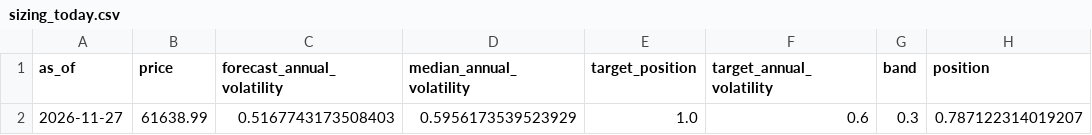
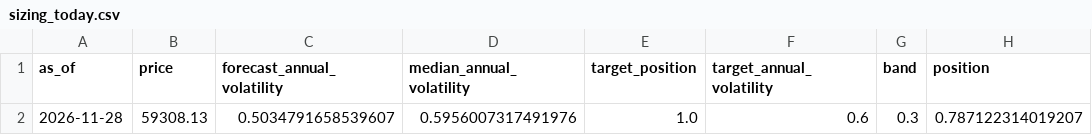
Before and after one commit to quasinbox-netizen/btc-cycle-lab, a CSV file: data/processed/sizing_today.csv, drawn as a sheet.

```diff
--- a/data/processed/sizing_today.csv
+++ b/data/processed/sizing_today.csv
@@ -1,2 +1,2 @@
 as_of,price,forecast_annual_volatility,median_annual_volatility,target_position,target_annual_volatility,band,position
-2026-11-27,61638.99,0.5167743173508403,0.5956173539523929,1.0,0.6,0.3,0.787122314019207
+2026-11-28,59308.13,0.5034791658539607,0.5956007317491976,1.0,0.6,0.3,0.787122314019207
```
Also changed, not shown: data/processed/rank_history.csv, data/processed/sizing_comparison.csv, 9 other files.
